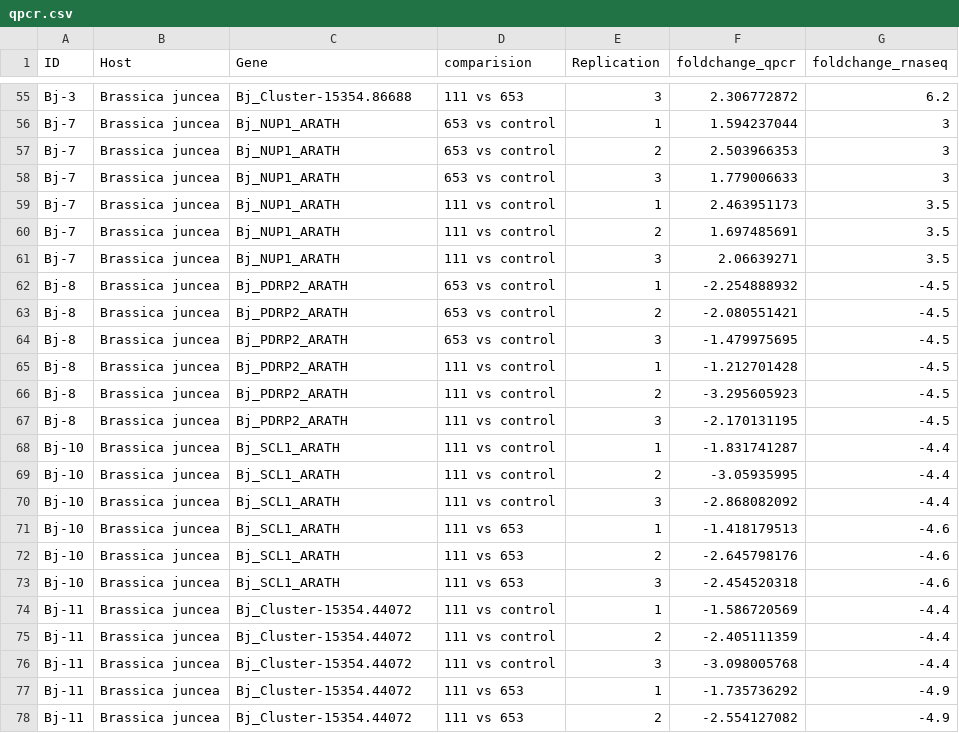
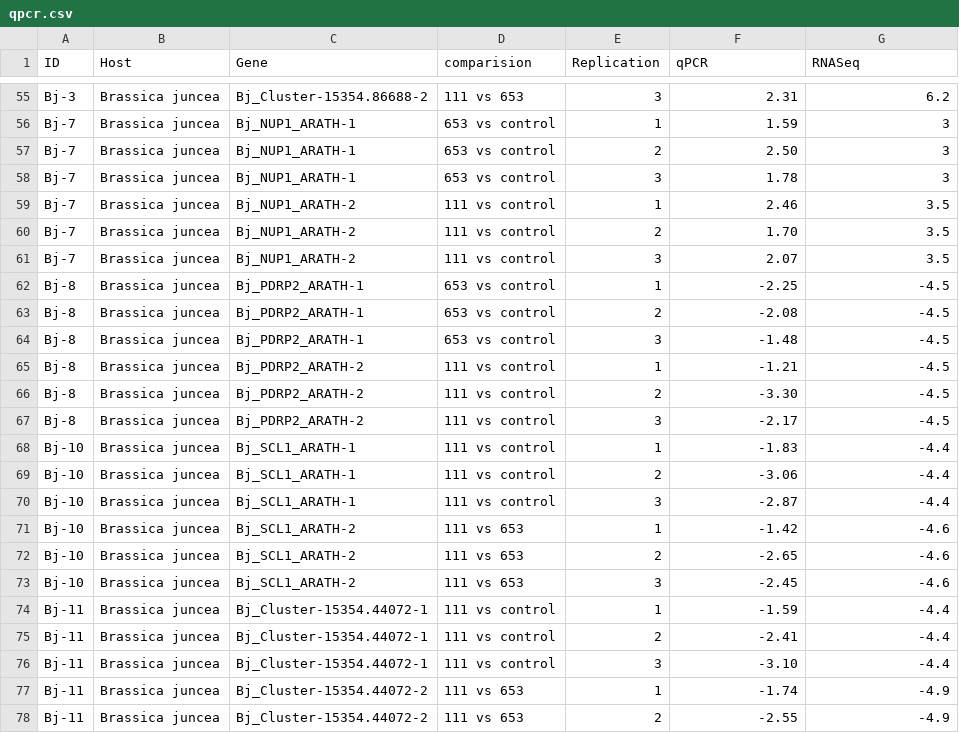
Before and after one commit to gcsudha/RNA-seq, a CSV file: qPCR validation/qpcr.csv, drawn as a sheet; only a part is shown, gaps mark what is left out; the diff covers the shown part only; the diff names each change by its address in the sheet, - before the commit and + after, or states it on an @@ line.

```diff
--- a/qPCR validation/qpcr.csv
+++ b/qPCR validation/qpcr.csv
-F1: foldchange_qpcr
+F1: qPCR
-G1: foldchange_rnaseq
+G1: RNASeq
-C55 (Gene): Bj_Cluster-15354.86688
+C55 (Gene): Bj_Cluster-15354.86688-2
-F55 (qPCR): 2.306772872
+F55 (qPCR): 2.31
-C56:C58 (Gene): Bj_NUP1_ARATH
+C56:C58 (Gene): Bj_NUP1_ARATH-1
-F56 (qPCR): 1.594237044
+F56 (qPCR): 1.59
-F57 (qPCR): 2.503966353
+F57 (qPCR): 2.50
-F58 (qPCR): 1.779006633
+F58 (qPCR): 1.78
-C59:C61 (Gene): Bj_NUP1_ARATH
+C59:C61 (Gene): Bj_NUP1_ARATH-2
-F59 (qPCR): 2.463951173
+F59 (qPCR): 2.46
-F60 (qPCR): 1.697485691
+F60 (qPCR): 1.70
-F61 (qPCR): 2.06639271
+F61 (qPCR): 2.07
-C62:C64 (Gene): Bj_PDRP2_ARATH
+C62:C64 (Gene): Bj_PDRP2_ARATH-1
-F62 (qPCR): -2.254888932
+F62 (qPCR): -2.25
-F63 (qPCR): -2.080551421
+F63 (qPCR): -2.08
-F64 (qPCR): -1.479975695
+F64 (qPCR): -1.48
-C65:C67 (Gene): Bj_PDRP2_ARATH
+C65:C67 (Gene): Bj_PDRP2_ARATH-2
-F65 (qPCR): -1.212701428
+F65 (qPCR): -1.21
-F66 (qPCR): -3.295605923
+F66 (qPCR): -3.30
-F67 (qPCR): -2.170131195
+F67 (qPCR): -2.17
-C68:C70 (Gene): Bj_SCL1_ARATH
+C68:C70 (Gene): Bj_SCL1_ARATH-1
-F68 (qPCR): -1.831741287
+F68 (qPCR): -1.83
-F69 (qPCR): -3.05935995
+F69 (qPCR): -3.06
-F70 (qPCR): -2.868082092
+F70 (qPCR): -2.87
-C71:C73 (Gene): Bj_SCL1_ARATH
+C71:C73 (Gene): Bj_SCL1_ARATH-2
-F71 (qPCR): -1.418179513
+F71 (qPCR): -1.42
-F72 (qPCR): -2.645798176
+F72 (qPCR): -2.65
-F73 (qPCR): -2.454520318
+F73 (qPCR): -2.45
-C74:C76 (Gene): Bj_Cluster-15354.44072
+C74:C76 (Gene): Bj_Cluster-15354.44072-1
-F74 (qPCR): -1.586720569
+F74 (qPCR): -1.59
-F75 (qPCR): -2.405111359
+F75 (qPCR): -2.41
-F76 (qPCR): -3.098005768
+F76 (qPCR): -3.10
-C77:C78 (Gene): Bj_Cluster-15354.44072
+C77:C78 (Gene): Bj_Cluster-15354.44072-2
-F77 (qPCR): -1.735736292
+F77 (qPCR): -1.74
-F78 (qPCR): -2.554127082
+F78 (qPCR): -2.55
```
Also changed, not shown: 78 edited cells elsewhere in this file, 2 other files.
